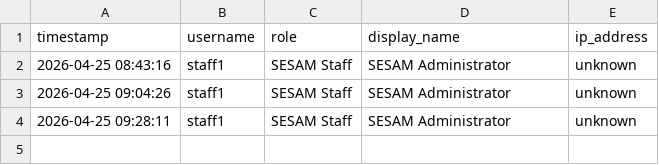
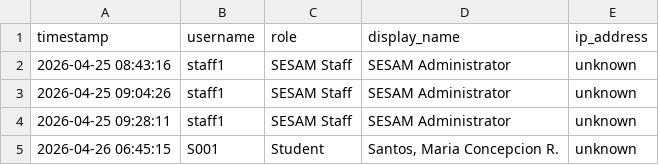
Before and after one commit to asmastura-dotcom/sesam-kmis-student-module, a CSV file: consent_log.csv, drawn as a sheet.

```diff
--- a/consent_log.csv
+++ b/consent_log.csv
@@ -4 +4,2 @@ timestamp,username,role,display_name,ip_address
 2026-04-25 09:28:11,staff1,SESAM Staff,SESAM Administrator,unknown
+2026-04-26 06:45:15,S001,Student,"Santos, Maria Concepcion R.",unknown
```
Also changed, not shown: 2 other files.
